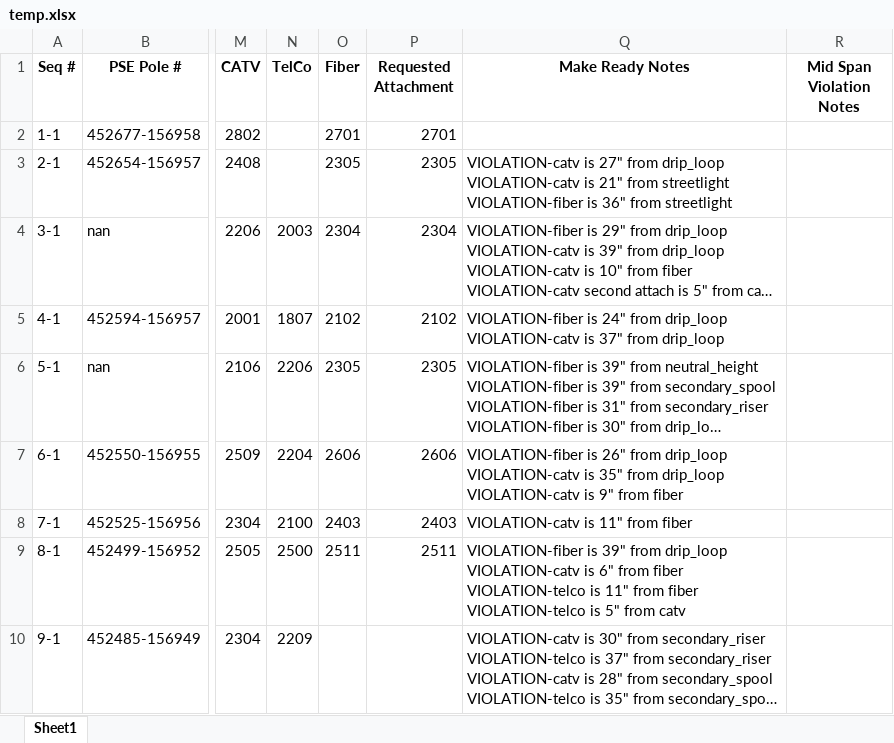
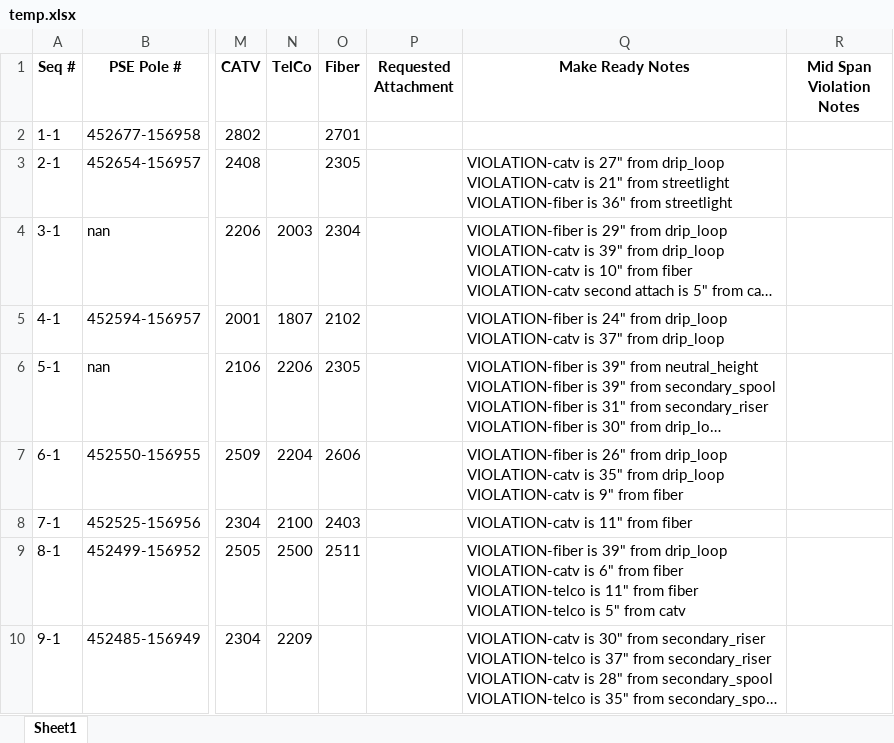
Before and after one commit to Pakar040/pole-permit-spreadsheet, an Excel workbook: temp/temp.xlsx, sheet Sheet1, drawn as a sheet; only a part is shown, gaps mark what is left out; long unchanged cells end in …; values as stored, in another font and other column widths than the file's, no borders; the diff names each change by its address in the sheet, - before the commit and + after, or states it on an @@ line.

```diff
--- a/temp/temp.xlsx (sheet Sheet1)
+++ b/temp/temp.xlsx (sheet Sheet1)
-P2 (Requested Attachment): 2701
+P2 (Requested Attachment): (empty)
-P3 (Requested Attachment): 2305
+P3 (Requested Attachment): (empty)
-P4 (Requested Attachment): 2304
+P4 (Requested Attachment): (empty)
-P5 (Requested Attachment): 2102
+P5 (Requested Attachment): (empty)
-P6 (Requested Attachment): 2305
+P6 (Requested Attachment): (empty)
-P7 (Requested Attachment): 2606
+P7 (Requested Attachment): (empty)
-P8 (Requested Attachment): 2403
+P8 (Requested Attachment): (empty)
-P9 (Requested Attachment): 2511
+P9 (Requested Attachment): (empty)
```
Also changed, not shown: output/output.xlsx, 1 other file.
